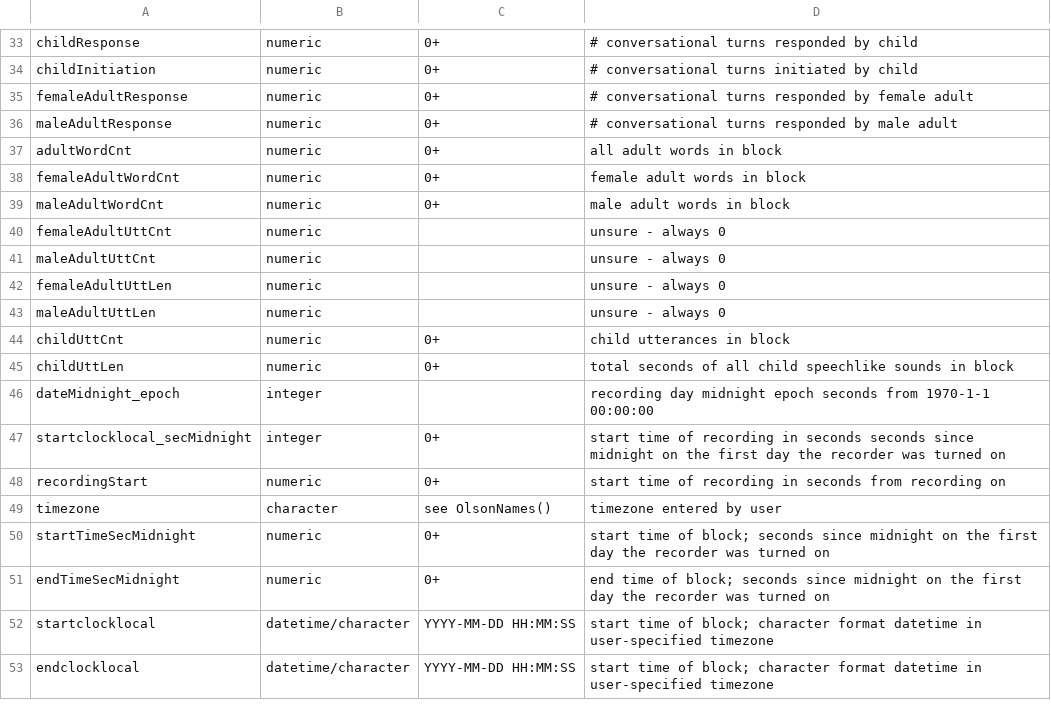
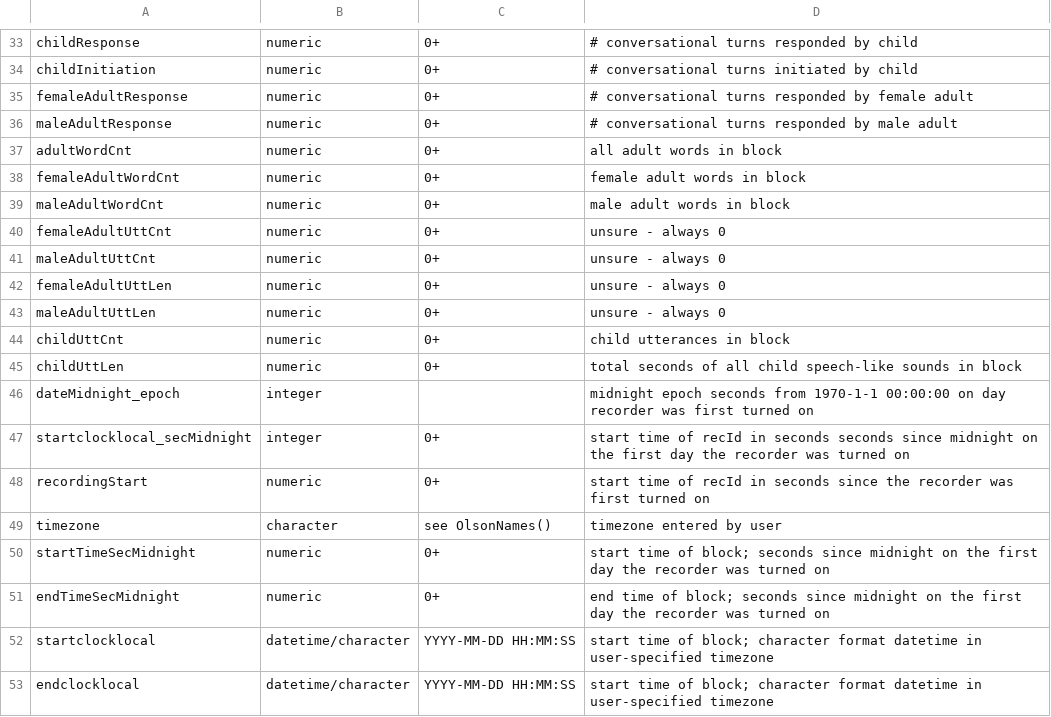
Before and after one commit to htanderson/ITSbin, a CSV file: helpfiles/Blocks_ColumnNames.csv, drawn as a sheet; only a part is shown, gaps mark what is left out; the diff covers the shown part only.

Commit message:
Added seconds column name explanations. Updated all "ITS Recording" to RecId for consistency and descrimination from "Recording file".

```diff
--- a/helpfiles/Blocks_ColumnNames.csv
+++ b/helpfiles/Blocks_ColumnNames.csv
@@ -39,11 +39,11 @@ femaleAdultWordCnt,numeric,0+,female adult words in block
 maleAdultWordCnt,numeric,0+,male adult words in block
-femaleAdultUttCnt,numeric,,unsure - always 0
-maleAdultUttCnt,numeric,,unsure - always 0
-femaleAdultUttLen,numeric,,unsure - always 0
-maleAdultUttLen,numeric,,unsure - always 0
+femaleAdultUttCnt,numeric,0+,unsure - always 0
+maleAdultUttCnt,numeric,0+,unsure - always 0
+femaleAdultUttLen,numeric,0+,unsure - always 0
+maleAdultUttLen,numeric,0+,unsure - always 0
 childUttCnt,numeric,0+,child utterances in block
-childUttLen,numeric,0+,total seconds of all child speechlike sounds in block
-dateMidnight_epoch,integer,,recording day midnight epoch seconds from 1970-1-1 00:00:00
-startclocklocal_secMidnight,integer,0+,start time of recording in seconds seconds since midnight on the first day the recorder was turned on
-recordingStart,numeric,0+,start time of recording in seconds from recording on
+childUttLen,numeric,0+,total seconds of all child speech-like sounds in block
+dateMidnight_epoch,integer,,midnight epoch seconds from 1970-1-1 00:00:00 on day recorder was first turned on
+startclocklocal_secMidnight,integer,0+,start time of recId in seconds seconds since midnight on the first day the recorder was turned on
+recordingStart,numeric,0+,start time of recId in seconds since the recorder was first turned on
 timezone,character,see OlsonNames(),timezone entered by user
```
Also changed, not shown: 19 edited cells elsewhere in this file, helpfiles/Recordings_ColumnNames.csv, helpfiles/Segments_ColumnNames.csv, 3 other files.
